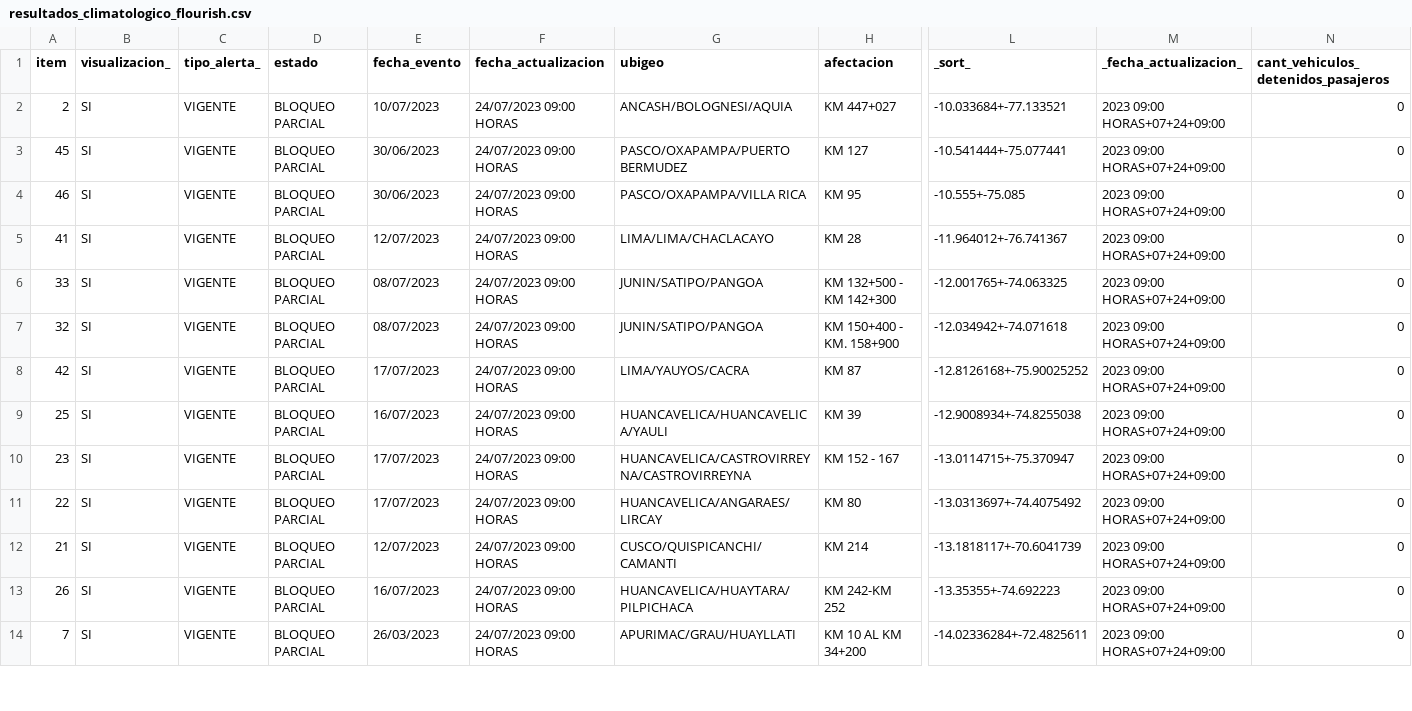
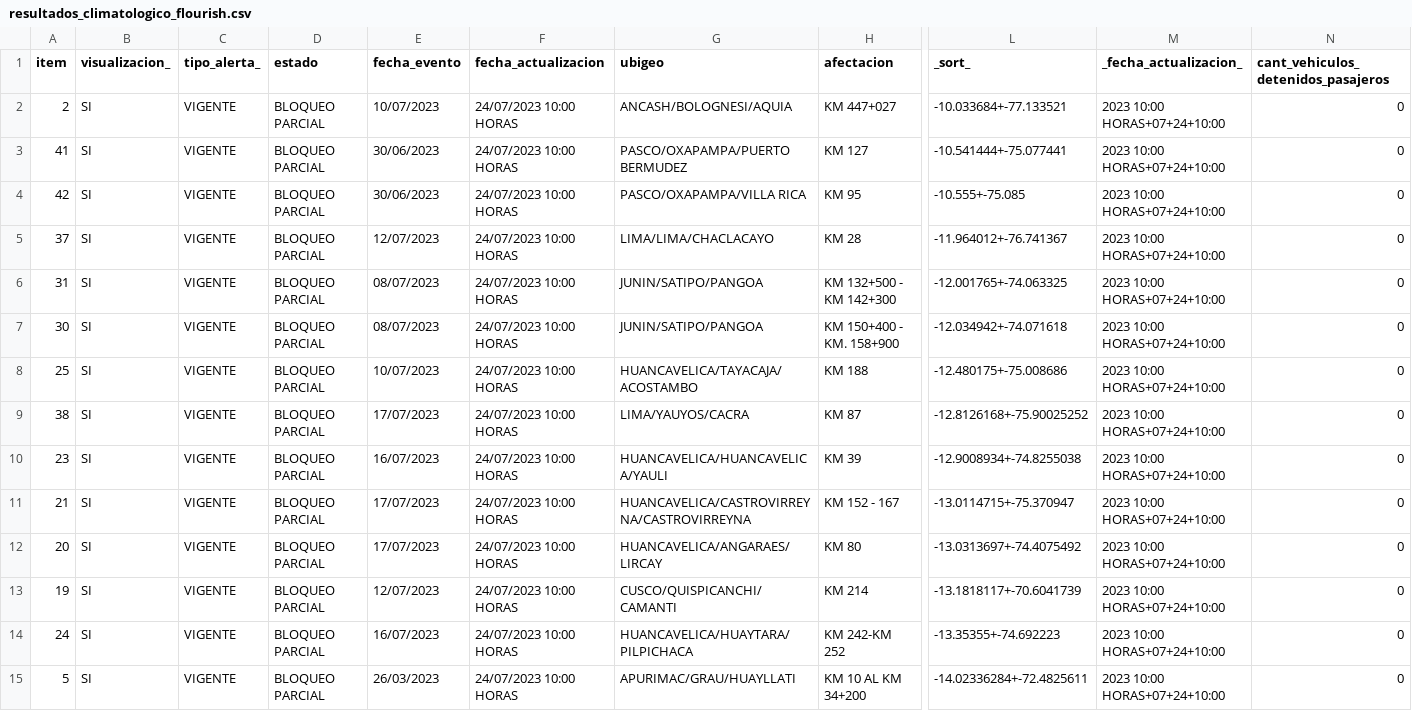
Before and after one commit to annaabsi/scraper-sutran, a CSV file: resultados_flourish/resultados_climatologico_flourish.csv, drawn as a sheet; only a part is shown, gaps mark what is left out; addresses are those after the commit; rows hold the shown columns only; the diff covers the shown part only; the diff names each change by its address in the sheet, - before the commit and + after, or states it on an @@ line.

```diff
--- a/resultados_flourish/resultados_climatologico_flourish.csv
+++ b/resultados_flourish/resultados_climatologico_flourish.csv
-F2:F7 (fecha_actualizacion): 24/07/2023 09:00 HORAS
+F2:F7 (fecha_actualizacion): 24/07/2023 10:00 HORAS
-M2:M7 (_fecha_actualizacion_): 2023 09:00 HORAS+07+24+09:00
+M2:M7 (_fecha_actualizacion_): 2023 10:00 HORAS+07+24+10:00
-A3 (item): 45
+A3 (item): 41
-A4 (item): 46
+A4 (item): 42
-A5 (item): 41
+A5 (item): 37
-A6 (item): 33
+A6 (item): 31
-A7 (item): 32
+A7 (item): 30
+row 8: 25 | SI | VIGENTE | BLOQUEO PARCIAL | 10/07/2023 | 24/07/2023 10:00 HORAS | HUANCAVELICA/TAYACAJA/ACOSTAMBO | KM 188 | -12.480175+-75.008686 | 2023 10:00 HORAS+07+24+10:00 | 0
-A9 (item): 42
+A9 (item): 38
-F9:F15 (fecha_actualizacion): 24/07/2023 09:00 HORAS
+F9:F15 (fecha_actualizacion): 24/07/2023 10:00 HORAS
-M9:M15 (_fecha_actualizacion_): 2023 09:00 HORAS+07+24+09:00
+M9:M15 (_fecha_actualizacion_): 2023 10:00 HORAS+07+24+10:00
-A10 (item): 25
+A10 (item): 23
-A11 (item): 23
+A11 (item): 21
-A12 (item): 22
+A12 (item): 20
-A13 (item): 21
+A13 (item): 19
-A14 (item): 26
+A14 (item): 24
-A15 (item): 7
+A15 (item): 5
```
Also changed, not shown: 1 removed row and 85 edited cells elsewhere in this file, 2 other files.
